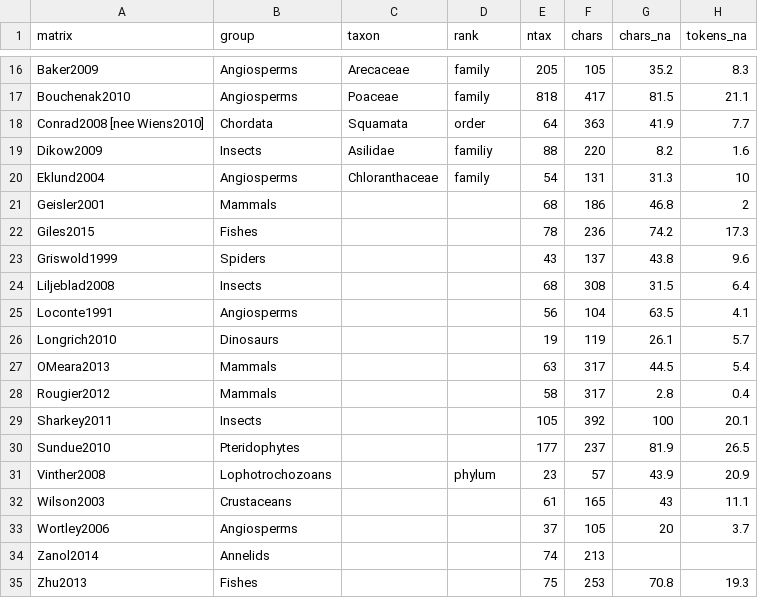
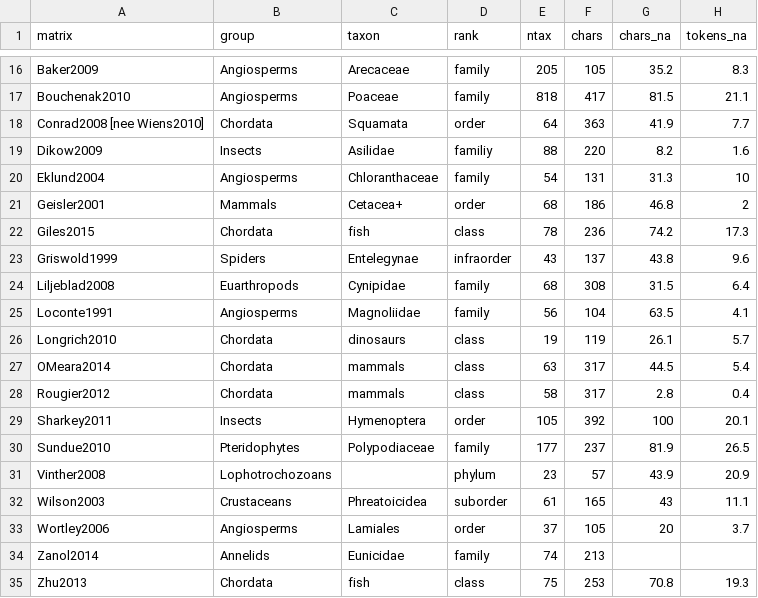
Before and after one commit to ms609/ExploreInapplicable, a CSV file: matrixProperties.csv, drawn as a sheet; only a part is shown, gaps mark what is left out.

```diff
--- a/matrixProperties.csv
+++ b/matrixProperties.csv
@@ -20,16 +20,16 @@ Dikow2009,Insects,Asilidae,familiy,88,220,8.2,1.6
 Eklund2004,Angiosperms,Chloranthaceae,family,54,131,31.3,10
-Geisler2001,Mammals,,,68,186,46.8,2
-Giles2015,Fishes,,,78,236,74.2,17.3
-Griswold1999,Spiders,,,43,137,43.8,9.6
-Liljeblad2008,Insects,,,68,308,31.5,6.4
-Loconte1991,Angiosperms,,,56,104,63.5,4.1
-Longrich2010,Dinosaurs,,,19,119,26.1,5.7
-OMeara2013,Mammals,,,63,317,44.5,5.4
-Rougier2012,Mammals,,,58,317,2.8,0.4
-Sharkey2011,Insects,,,105,392,100,20.1
-Sundue2010,Pteridophytes,,,177,237,81.9,26.5
+Geisler2001,Mammals,Cetacea+,order,68,186,46.8,2
+Giles2015,Chordata,fish,class,78,236,74.2,17.3
+Griswold1999,Spiders,Entelegynae,infraorder,43,137,43.8,9.6
+Liljeblad2008,Euarthropods,Cynipidae,family,68,308,31.5,6.4
+Loconte1991,Angiosperms,Magnoliidae,family,56,104,63.5,4.1
+Longrich2010,Chordata,dinosaurs,class,19,119,26.1,5.7
+OMeara2014,Chordata,mammals,class,63,317,44.5,5.4
+Rougier2012,Chordata,mammals,class,58,317,2.8,0.4
+Sharkey2011,Insects,Hymenoptera,order,105,392,100,20.1
+Sundue2010,Pteridophytes,Polypodiaceae,family,177,237,81.9,26.5
 Vinther2008,Lophotrochozoans,,phylum,23,57,43.9,20.9
-Wilson2003,Crustaceans,,,61,165,43,11.1
-Wortley2006,Angiosperms,,,37,105,20,3.7
-Zanol2014,Annelids,,,74,213,,
-Zhu2013,Fishes,,,75,253,70.8,19.3
+Wilson2003,Crustaceans,Phreatoicidea,suborder,61,165,43,11.1
+Wortley2006,Angiosperms,Lamiales,order,37,105,20,3.7
+Zanol2014,Annelids,Eunicidae,family,74,213,,
+Zhu2013,Chordata,fish,class,75,253,70.8,19.3
```
Also changed, not shown: 6 other files.
